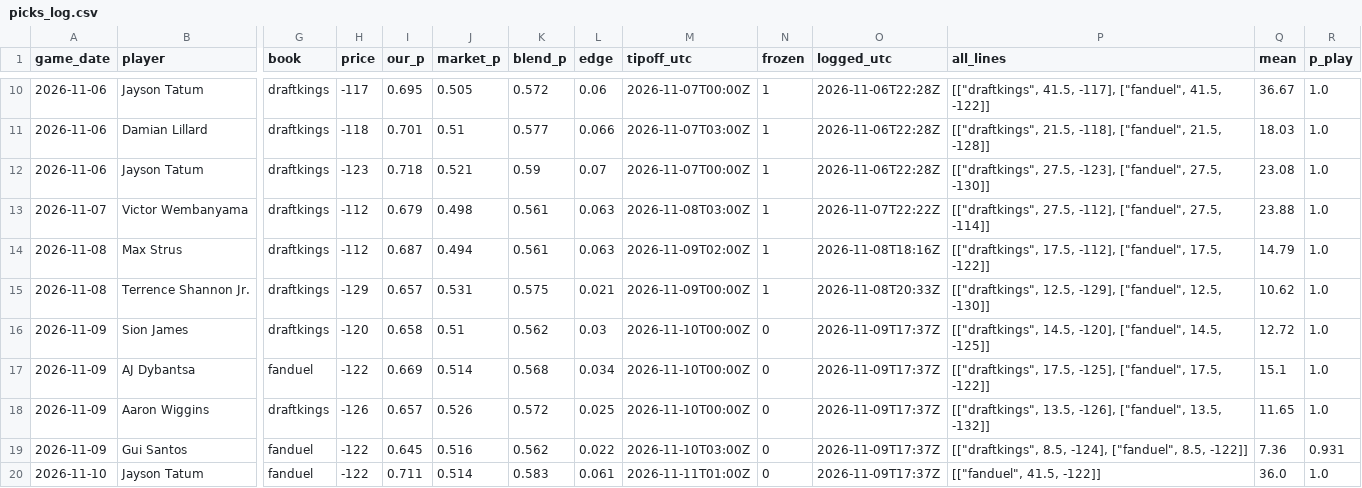
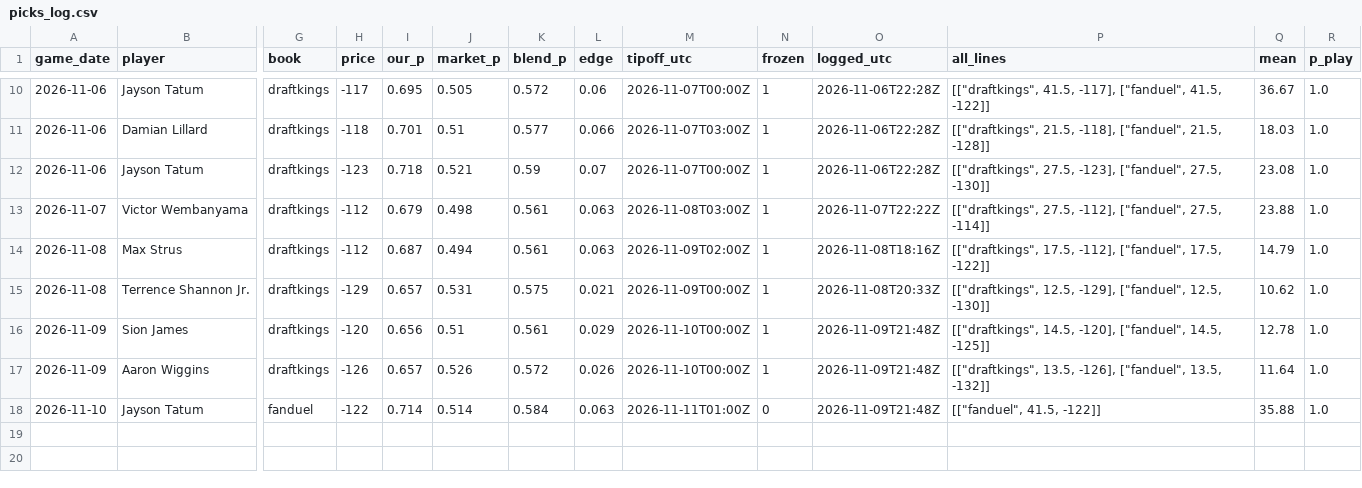
Before and after one commit to ryan7zoom/nba-props, a CSV file: data/picks_log.csv, drawn as a sheet; only a part is shown, gaps mark what is left out; removed rows and columns are numbered as before the commit, all else as after; rows hold the shown columns only; the diff names each change by its address in the sheet, - before the commit and + after, or states it on an @@ line.

```diff
--- a/data/picks_log.csv
+++ b/data/picks_log.csv
-I16 (our_p): 0.658
+I16 (our_p): 0.656
-K16 (blend_p): 0.562
+K16 (blend_p): 0.561
-L16 (edge): 0.03
+L16 (edge): 0.029
-N16 (frozen): 0
+N16 (frozen): 1
-O16 (logged_utc): 2026-11-09T17:37Z
+O16 (logged_utc): 2026-11-09T21:48Z
-Q16 (mean): 12.72
+Q16 (mean): 12.78
-row 17: 2026-11-09 | AJ Dybantsa | fanduel | -122 | 0.669 | 0.514 | 0.568 | 0.034 | 2026-11-10T00:00Z | 0 | 2026-11-09T17:37Z | [["draftkings", 17.5, -125], ["fanduel", 17.5, -122]] | 15.1 | 1.0
-L17 (edge): 0.025
+L17 (edge): 0.026
-N17 (frozen): 0
+N17 (frozen): 1
-O17 (logged_utc): 2026-11-09T17:37Z
+O17 (logged_utc): 2026-11-09T21:48Z
-Q17 (mean): 11.65
+Q17 (mean): 11.64
-row 19: 2026-11-09 | Gui Santos | fanduel | -122 | 0.645 | 0.516 | 0.562 | 0.022 | 2026-11-10T03:00Z | 0 | 2026-11-09T17:37Z | [["draftkings", 8.5, -124], ["fanduel", 8.5, -122]] | 7.36 | 0.931
-I18 (our_p): 0.711
+I18 (our_p): 0.714
-K18 (blend_p): 0.583
+K18 (blend_p): 0.584
-L18 (edge): 0.061
+L18 (edge): 0.063
-O18 (logged_utc): 2026-11-09T17:37Z
+O18 (logged_utc): 2026-11-09T21:48Z
-Q18 (mean): 36.0
+Q18 (mean): 35.88
```
Also changed, not shown: data/injuries_latest.csv, data/injuries_official_latest.csv, 23 other files.
